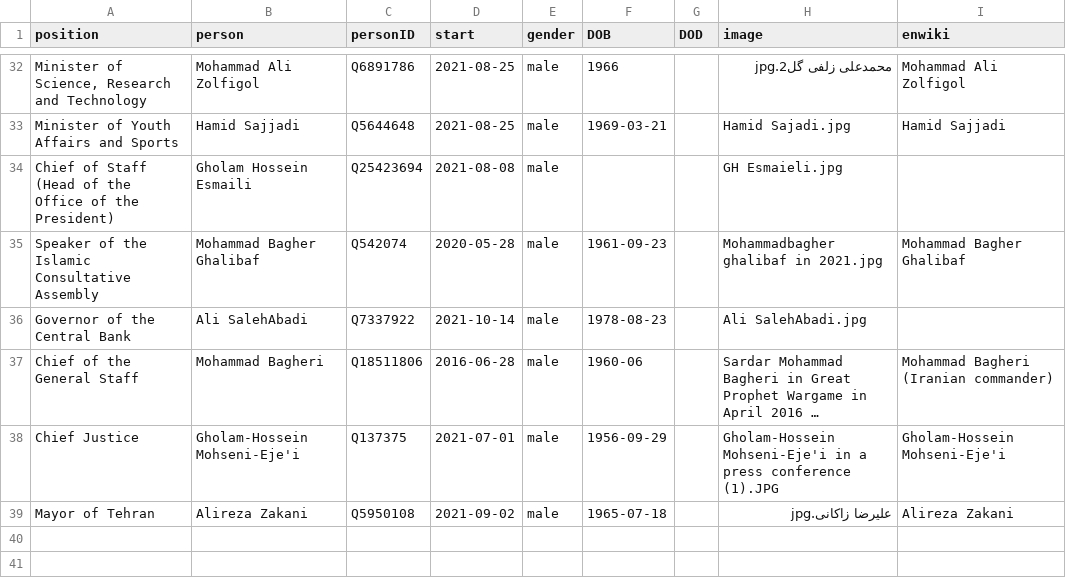
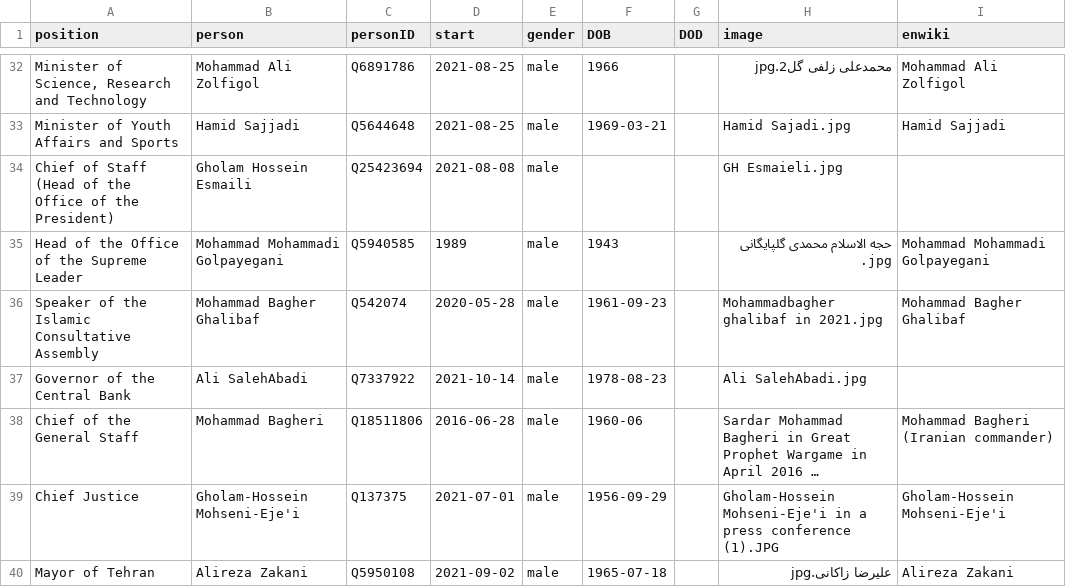
Before and after one commit to every-politician-scrapers/iran-ministers, a CSV file: html/current.csv, drawn as a sheet; only a part is shown, gaps mark what is left out; long unchanged cells end in ….

```diff
--- a/html/current.csv
+++ b/html/current.csv
@@ -34,2 +34,3 @@ Minister of Youth Affairs and Sports,Hamid Sajjadi,Q5644648,2021-08-25,male,1969
 Chief of Staff (Head of the Office of the President),Gholam Hossein Esmaili,Q25423694,2021-08-08,male,,,GH Esmaieli.jpg,
+Head of the Office of the Supreme Leader,Mohammad Mohammadi Golpayegani,Q5940585,1989,male,1943,,حجه الاسلام محمدی گلپایگانی .jpg,Mohammad Mohammadi Golpayegani
 Speaker of the Islamic Consultative Assembly,Mohammad Bagher Ghalibaf,Q542074,2020-05-28,male,1961-09-23,,Mohammadbagher ghalibaf in 2021.jpg,Mohammad Bagher Ghalibaf
```
Also changed, not shown: html/holders21.csv, 1 other file.
